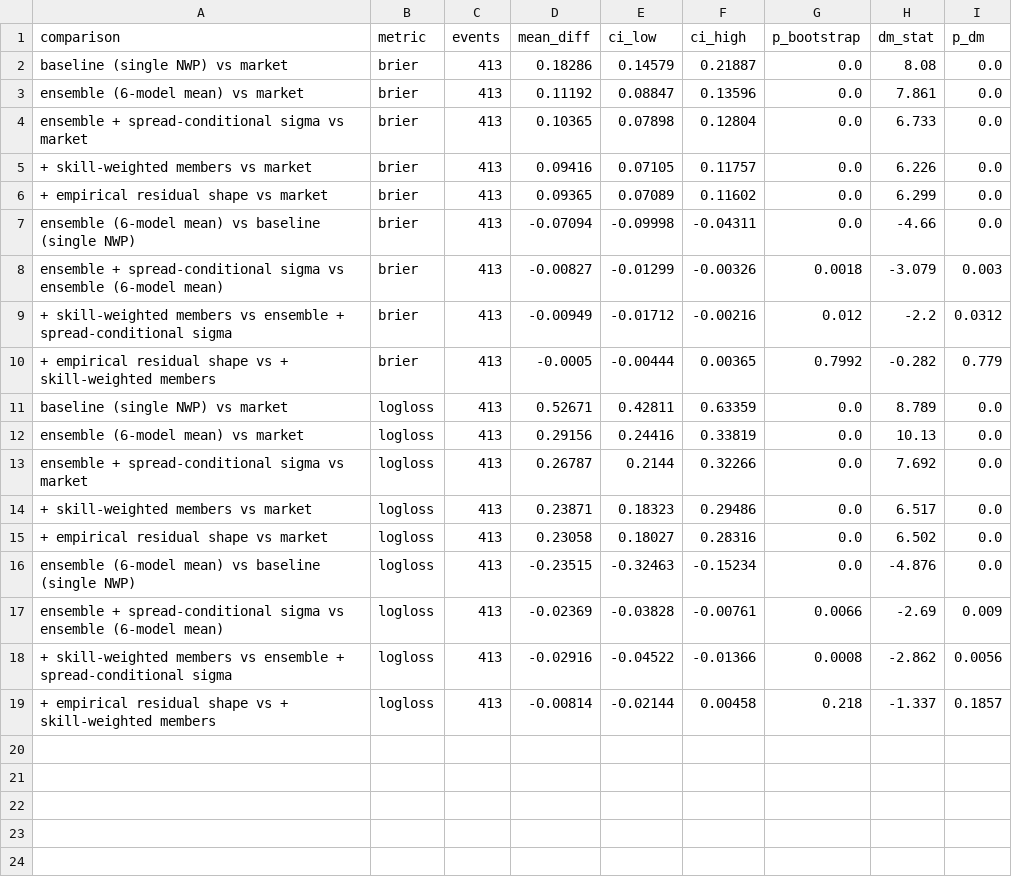
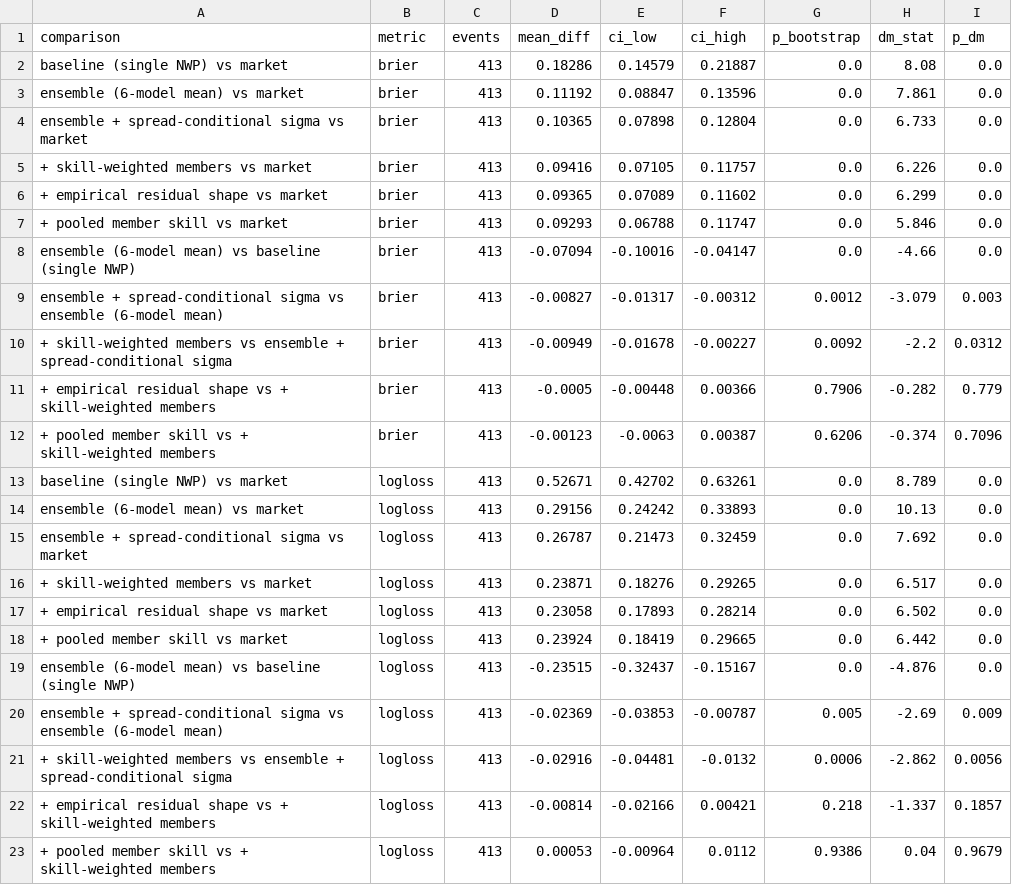
Before and after one commit to JonahXA/predictedge, a CSV file: reports/variant_significance.csv, drawn as a sheet.

```diff
--- a/reports/variant_significance.csv
+++ b/reports/variant_significance.csv
@@ -6,14 +6,18 @@ ensemble + spread-conditional sigma vs market,brier,413,0.10365,0.07898,0.12804,
 + empirical residual shape vs market,brier,413,0.09365,0.07089,0.11602,0.0,6.299,0.0
-ensemble (6-model mean) vs baseline (single NWP),brier,413,-0.07094,-0.09998,-0.04311,0.0,-4.66,0.0
-ensemble + spread-conditional sigma vs ensemble (6-model mean),brier,413,-0.00827,-0.01299,-0.00326,0.0018,-3.079,0.003
-+ skill-weighted members vs ensemble + spread-conditional sigma,brier,413,-0.00949,-0.01712,-0.00216,0.012,-2.2,0.0312
-+ empirical residual shape vs + skill-weighted members,brier,413,-0.0005,-0.00444,0.00365,0.7992,-0.282,0.779
-baseline (single NWP) vs market,logloss,413,0.52671,0.42811,0.63359,0.0,8.789,0.0
-ensemble (6-model mean) vs market,logloss,413,0.29156,0.24416,0.33819,0.0,10.13,0.0
-ensemble + spread-conditional sigma vs market,logloss,413,0.26787,0.2144,0.32266,0.0,7.692,0.0
-+ skill-weighted members vs market,logloss,413,0.23871,0.18323,0.29486,0.0,6.517,0.0
-+ empirical residual shape vs market,logloss,413,0.23058,0.18027,0.28316,0.0,6.502,0.0
-ensemble (6-model mean) vs baseline (single NWP),logloss,413,-0.23515,-0.32463,-0.15234,0.0,-4.876,0.0
-ensemble + spread-conditional sigma vs ensemble (6-model mean),logloss,413,-0.02369,-0.03828,-0.00761,0.0066,-2.69,0.009
-+ skill-weighted members vs ensemble + spread-conditional sigma,logloss,413,-0.02916,-0.04522,-0.01366,0.0008,-2.862,0.0056
-+ empirical residual shape vs + skill-weighted members,logloss,413,-0.00814,-0.02144,0.00458,0.218,-1.337,0.1857
++ pooled member skill vs market,brier,413,0.09293,0.06788,0.11747,0.0,5.846,0.0
+ensemble (6-model mean) vs baseline (single NWP),brier,413,-0.07094,-0.10016,-0.04147,0.0,-4.66,0.0
+ensemble + spread-conditional sigma vs ensemble (6-model mean),brier,413,-0.00827,-0.01317,-0.00312,0.0012,-3.079,0.003
++ skill-weighted members vs ensemble + spread-conditional sigma,brier,413,-0.00949,-0.01678,-0.00227,0.0092,-2.2,0.0312
++ empirical residual shape vs + skill-weighted members,brier,413,-0.0005,-0.00448,0.00366,0.7906,-0.282,0.779
++ pooled member skill vs + skill-weighted members,brier,413,-0.00123,-0.0063,0.00387,0.6206,-0.374,0.7096
+baseline (single NWP) vs market,logloss,413,0.52671,0.42702,0.63261,0.0,8.789,0.0
+ensemble (6-model mean) vs market,logloss,413,0.29156,0.24242,0.33893,0.0,10.13,0.0
+ensemble + spread-conditional sigma vs market,logloss,413,0.26787,0.21473,0.32459,0.0,7.692,0.0
++ skill-weighted members vs market,logloss,413,0.23871,0.18276,0.29265,0.0,6.517,0.0
++ empirical residual shape vs market,logloss,413,0.23058,0.17893,0.28214,0.0,6.502,0.0
++ pooled member skill vs market,logloss,413,0.23924,0.18419,0.29665,0.0,6.442,0.0
+ensemble (6-model mean) vs baseline (single NWP),logloss,413,-0.23515,-0.32437,-0.15167,0.0,-4.876,0.0
+ensemble + spread-conditional sigma vs ensemble (6-model mean),logloss,413,-0.02369,-0.03853,-0.00787,0.005,-2.69,0.009
++ skill-weighted members vs ensemble + spread-conditional sigma,logloss,413,-0.02916,-0.04481,-0.0132,0.0006,-2.862,0.0056
++ empirical residual shape vs + skill-weighted members,logloss,413,-0.00814,-0.02166,0.00421,0.218,-1.337,0.1857
++ pooled member skill vs + skill-weighted members,logloss,413,0.00053,-0.00964,0.0112,0.9386,0.04,0.9679
```
Also changed, not shown: reports/variants.csv, 1 other file.
